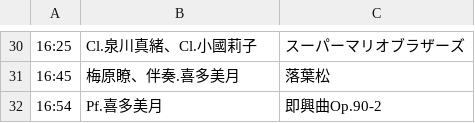
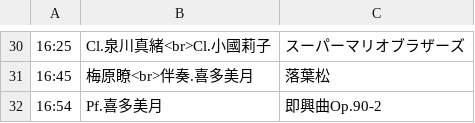
Before and after one commit to Peccatore/2023, a CSV file: 予定.csv, drawn as a sheet; only a part is shown, gaps mark what is left out; the diff covers the shown part only.

```diff
--- a/予定.csv
+++ b/予定.csv
@@ -30,3 +30,3 @@
-16:25,Cl.泉川真緒、Cl.小國莉子,スーパーマリオブラザーズ
-16:45,梅原瞭、伴奏.喜多美月,落葉松
+16:25,Cl.泉川真緒<br>Cl.小國莉子,スーパーマリオブラザーズ
+16:45,梅原瞭<br>伴奏.喜多美月,落葉松
 16:54,Pf.喜多美月,即興曲Op.90-2
```
Also changed, not shown: 20 edited cells elsewhere in this file, 予定2.csv.
